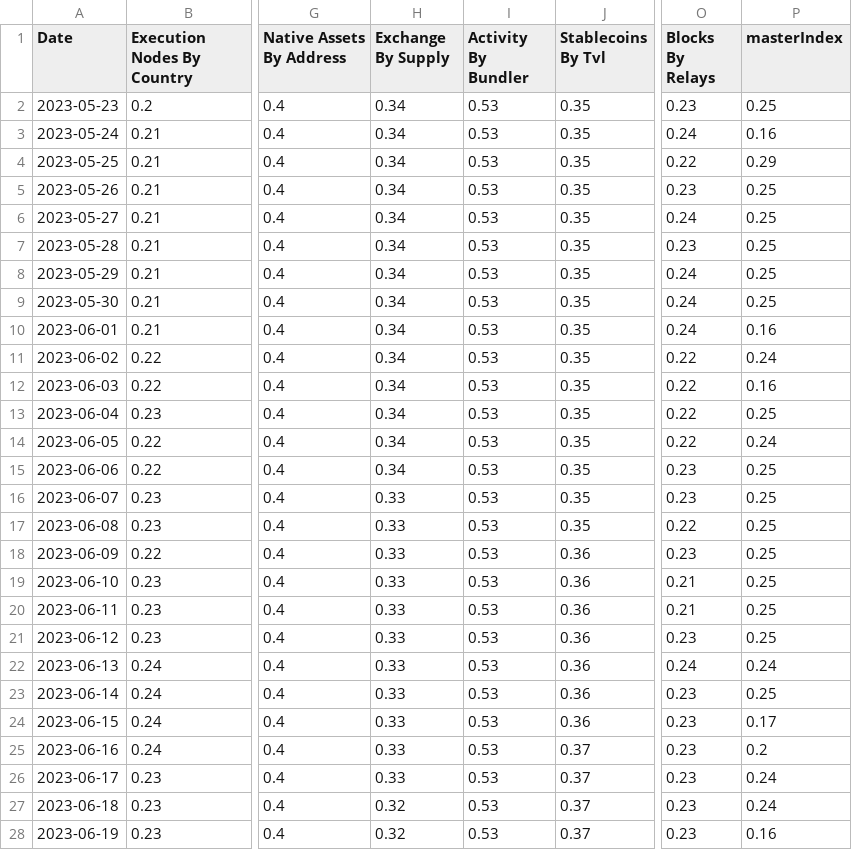
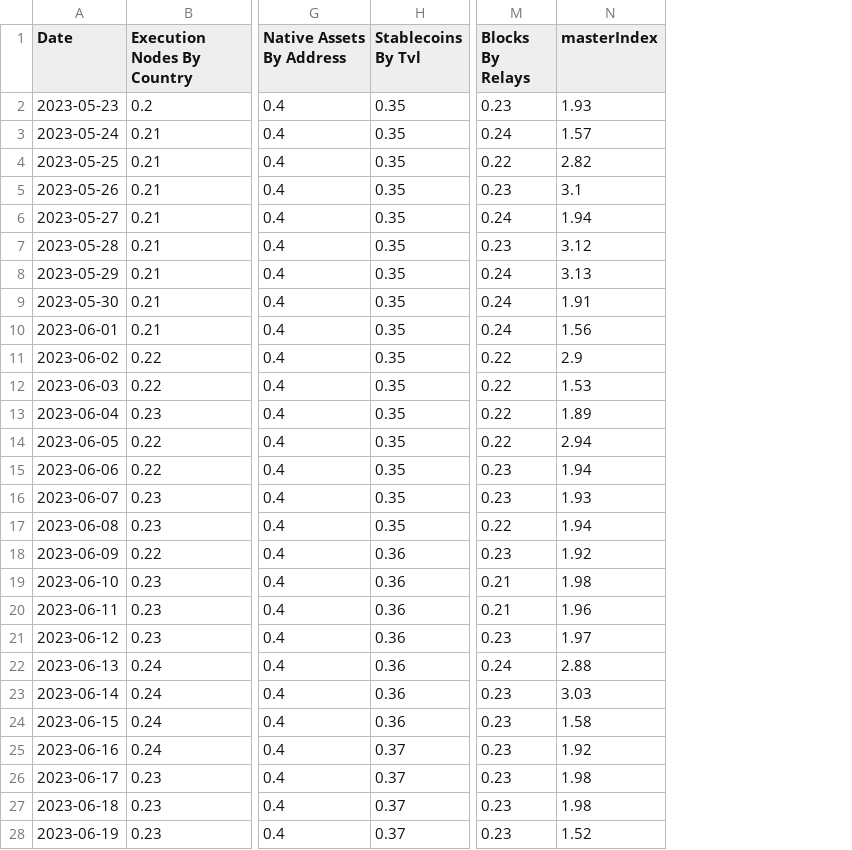
Before and after one commit to orbmis/data-indexer, a CSV file: reports/HHI.csv, drawn as a sheet; only a part is shown, gaps mark what is left out; removed rows and columns are numbered as before the commit, all else as after; the diff covers the shown part only; the diff names each change by its address in the sheet, - before the commit and + after, or states it on an @@ line.

Commit message:
Updated master index to make all weightings relative

```diff
--- a/reports/HHI.csv
+++ b/reports/HHI.csv
-column H (Exchange By Supply), rows 2-28: 0.34 | 0.34 | 0.34 | 0.34 | 0.34 | 0.34 | 0.34 | 0.34 | 0.34 | 0.34 | 0.34 | 0.34 | 0.34 | 0.34 | 0.33 | 0.33 | 0.33 | 0.33 | 0.33 | 0.33 | 0.33 | 0.33 | 0.33 | 0.33 | 0.33 | 0.32 | 0.32
-column I (Activity By Bundler), rows 2-28: all 0.53
-N2 (masterIndex): 0.25
+N2 (masterIndex): 1.93
-N3 (masterIndex): 0.16
+N3 (masterIndex): 1.57
-N4 (masterIndex): 0.29
+N4 (masterIndex): 2.82
-N5 (masterIndex): 0.25
+N5 (masterIndex): 3.1
-N6 (masterIndex): 0.25
+N6 (masterIndex): 1.94
-N7 (masterIndex): 0.25
+N7 (masterIndex): 3.12
-N8 (masterIndex): 0.25
+N8 (masterIndex): 3.13
-N9 (masterIndex): 0.25
+N9 (masterIndex): 1.91
-N10 (masterIndex): 0.16
+N10 (masterIndex): 1.56
-N11 (masterIndex): 0.24
+N11 (masterIndex): 2.9
-N12 (masterIndex): 0.16
+N12 (masterIndex): 1.53
-N13 (masterIndex): 0.25
+N13 (masterIndex): 1.89
-N14 (masterIndex): 0.24
+N14 (masterIndex): 2.94
-N15 (masterIndex): 0.25
+N15 (masterIndex): 1.94
-N16 (masterIndex): 0.25
+N16 (masterIndex): 1.93
-N17 (masterIndex): 0.25
+N17 (masterIndex): 1.94
-N18 (masterIndex): 0.25
+N18 (masterIndex): 1.92
-N19 (masterIndex): 0.25
+N19 (masterIndex): 1.98
-N20 (masterIndex): 0.25
+N20 (masterIndex): 1.96
-N21 (masterIndex): 0.25
+N21 (masterIndex): 1.97
-N22 (masterIndex): 0.24
+N22 (masterIndex): 2.88
-N23 (masterIndex): 0.25
+N23 (masterIndex): 3.03
-N24 (masterIndex): 0.17
+N24 (masterIndex): 1.58
-N25 (masterIndex): 0.2
+N25 (masterIndex): 1.92
-N26:N27 (masterIndex): 0.24
+N26:N27 (masterIndex): 1.98
-N28 (masterIndex): 0.16
+N28 (masterIndex): 1.52
```
Also changed, not shown: 63 edited cells elsewhere in this file, reports/gini.csv, reports/master.csv, 2 other files.
